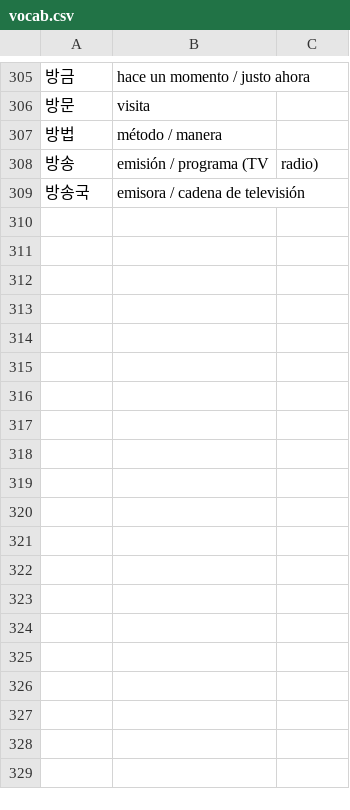
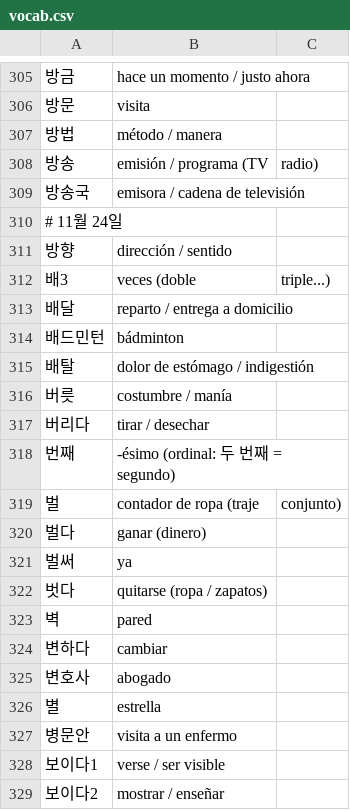
Before and after one commit to victoriamr210/flashcards, a CSV file: vocab/vocab.csv, drawn as a sheet; only a part is shown, gaps mark what is left out; the diff covers the shown part only.

```diff
--- a/vocab/vocab.csv
+++ b/vocab/vocab.csv
@@ -309 +309,21 @@
 방송국, emisora / cadena de televisión
+# 11월 24일
+방향, dirección / sentido
+배3, veces (doble, triple...)
+배달, reparto / entrega a domicilio
+배드민턴, bádminton
+배탈, dolor de estómago / indigestión
+버릇, costumbre / manía
+버리다, tirar / desechar
+번째, -ésimo (ordinal: 두 번째 = segundo)
+벌, contador de ropa (traje, conjunto)
+벌다, ganar (dinero)
+벌써, ya
+벗다, quitarse (ropa / zapatos)
+벽, pared
+변하다, cambiar
+변호사, abogado
+별, estrella
+병문안, visita a un enfermo
+보이다1, verse / ser visible
+보이다2, mostrar / enseñar
```
Also changed, not shown: 11 added rows elsewhere in this file, 1 other file.
